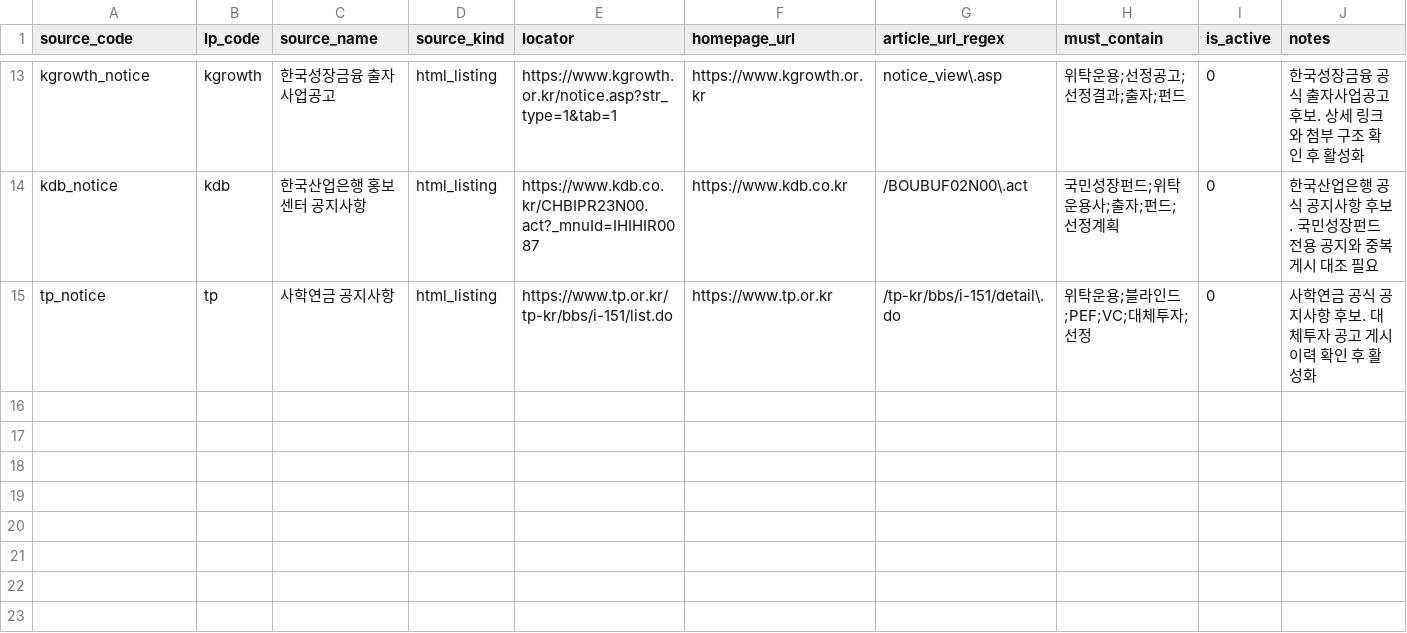
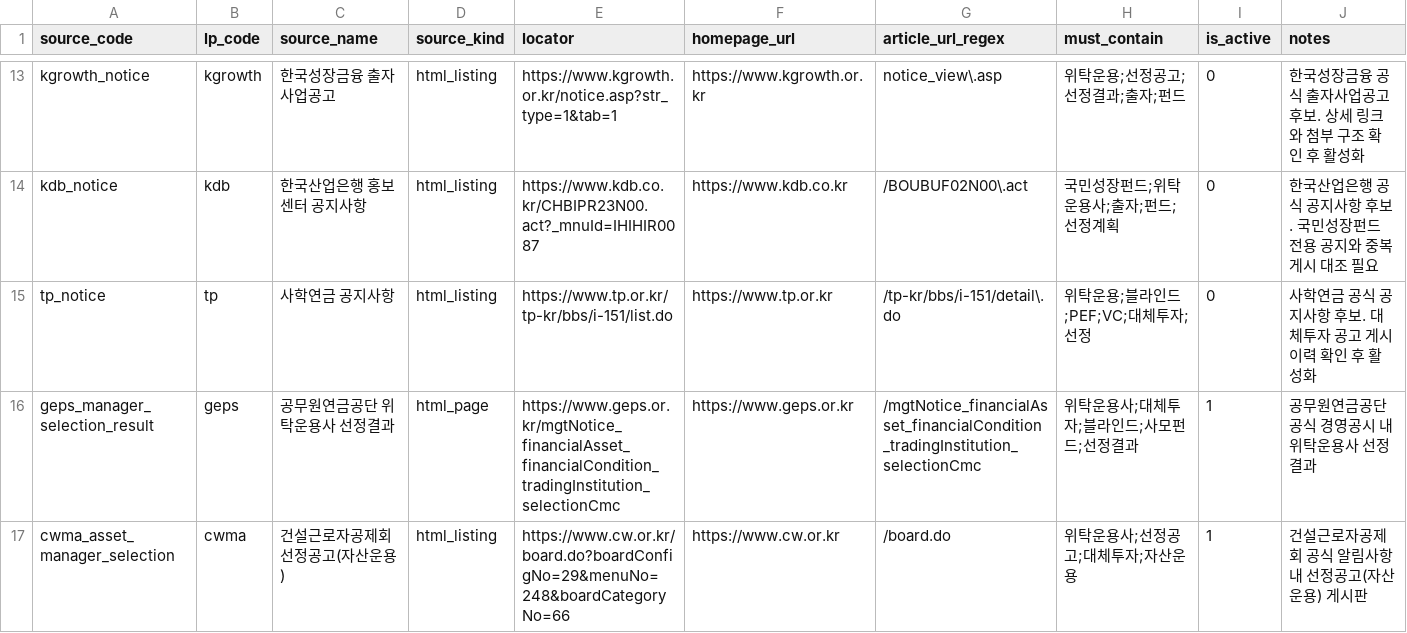
Before and after one commit to pkkong/korea-pef-db, a CSV file: data/lp_commitment_sources.csv, drawn as a sheet; only a part is shown, gaps mark what is left out; the diff names each change by its address in the sheet, - before the commit and + after, or states it on an @@ line.

```diff
--- a/data/lp_commitment_sources.csv
+++ b/data/lp_commitment_sources.csv
+row 16: geps_manager_selection_result | geps | 공무원연금공단 위탁운용사 선정결과 | html_page | https://www.geps.or.kr/mgtNotice_financialAsset_financialCondition_tradingInstitution_selectionCmc | https://www.geps.or.kr | /mgtNotice_financialAsset_financialCondition_tradingInstitution_selectionCmc | 위탁운용사;대체투자;블라인드;사모펀드;선정결과 | 1 | 공무원연금공단 공식 경영공시 내 위탁운용사 선정결과
+row 17: cwma_asset_manager_selection | cwma | 건설근로자공제회 선정공고(자산운용) | html_listing | https://www.cw.or.kr/board.do?boardConfigNo=29&menuNo=248&boardCategoryNo=66 | https://www.cw.or.kr | /board.do | 위탁운용사;선정공고;대체투자;자산운용 | 1 | 건설근로자공제회 공식 알림사항 내 선정공고(자산운용) 게시판
```
Also changed, not shown: data/lp_official_channels.csv, data/lp_profile_facts.csv, 5 other files.
